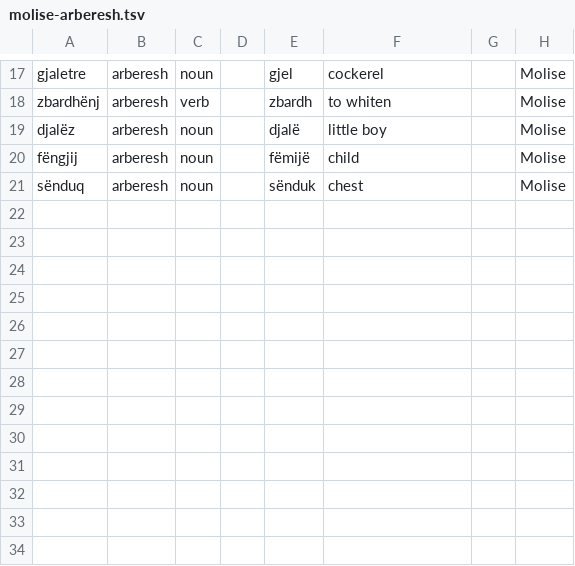
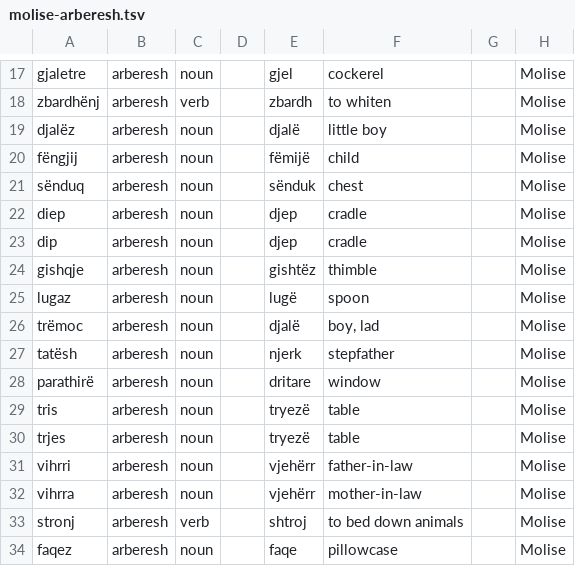
Before and after one commit to EndritRushiti/FjaloriShqip, a TSV file: dialekte/molise-arberesh.tsv, drawn as a sheet; only a part is shown, gaps mark what is left out; the diff names each change by its address in the sheet, - before the commit and + after, or states it on an @@ line.

```diff
--- a/dialekte/molise-arberesh.tsv
+++ b/dialekte/molise-arberesh.tsv
+row 22: diep | arberesh | noun |  | djep | cradle |  | Molise
+row 23: dip | arberesh | noun |  | djep | cradle |  | Molise
+row 24: gishqje | arberesh | noun |  | gishtëz | thimble |  | Molise
+row 25: lugaz | arberesh | noun |  | lugë | spoon |  | Molise
+row 26: trëmoc | arberesh | noun |  | djalë | boy, lad |  | Molise
+row 27: tatësh | arberesh | noun |  | njerk | stepfather |  | Molise
+row 28: parathirë | arberesh | noun |  | dritare | window |  | Molise
+row 29: tris | arberesh | noun |  | tryezë | table |  | Molise
+row 30: trjes | arberesh | noun |  | tryezë | table |  | Molise
+row 31: vihrri | arberesh | noun |  | vjehërr | father-in-law |  | Molise
+row 32: vihrra | arberesh | noun |  | vjehërr | mother-in-law |  | Molise
+row 33: stronj | arberesh | verb |  | shtroj | to bed down animals |  | Molise
+row 34: faqez | arberesh | noun |  | faqe | pillowcase |  | Molise
```
Also changed, not shown: dialekte/fiorilli-2002.tsv, dialekte/reinhold-1855.tsv, 1 other file.
